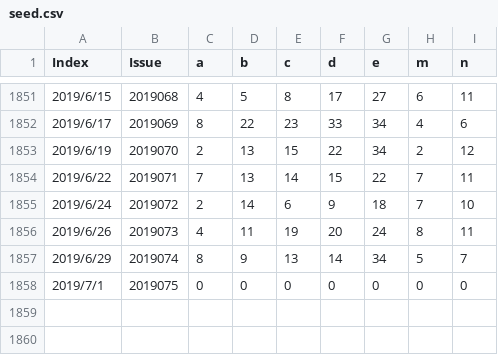
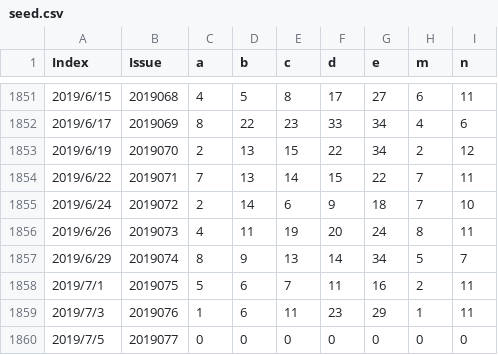
Before and after one commit to BaotingKing/MyHouse, a CSV file: nnProject/garden/seed.csv, drawn as a sheet; only a part is shown, gaps mark what is left out.

```diff
--- a/nnProject/garden/seed.csv
+++ b/nnProject/garden/seed.csv
@@ -1857,2 +1857,4 @@ Index,Issue,a,b,c,d,e,m,n
 2019/6/29,2019074,8,9,13,14,34,5,7
-2019/7/1,2019075,0,0,0,0,0,0,0
+2019/7/1,2019075,5,6,7,11,16,2,11
+2019/7/3,2019076,1,6,11,23,29,1,11
+2019/7/5,2019077,0,0,0,0,0,0,0
```
Also changed, not shown: nnProject/garden/new_seed.csv, 3 other files.
